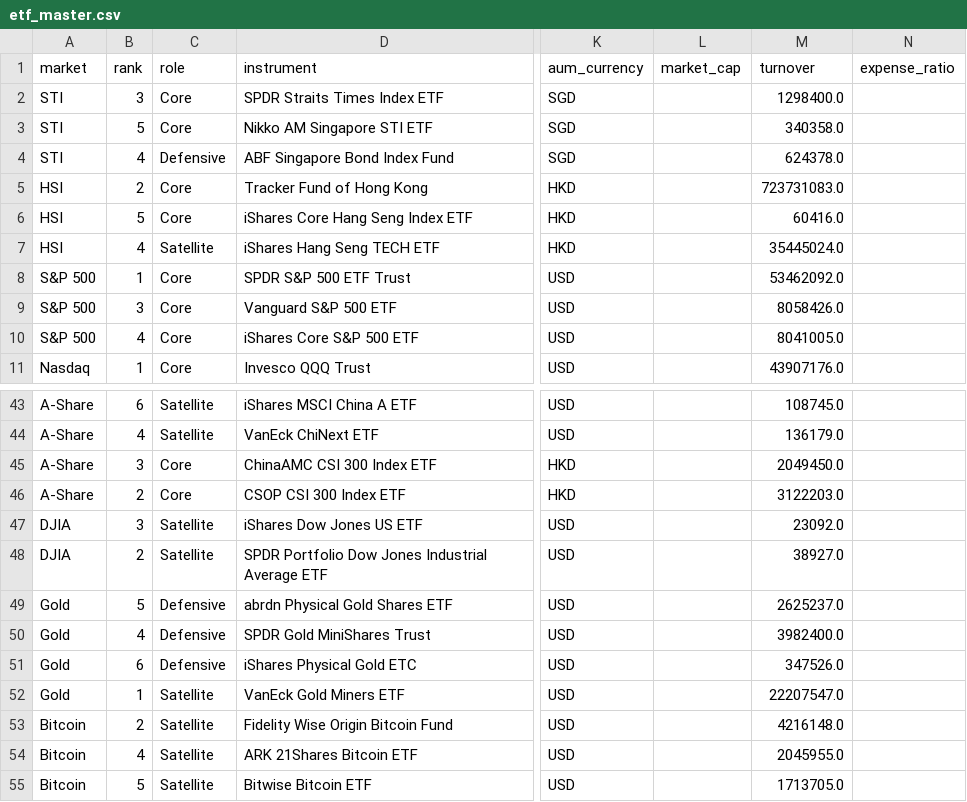
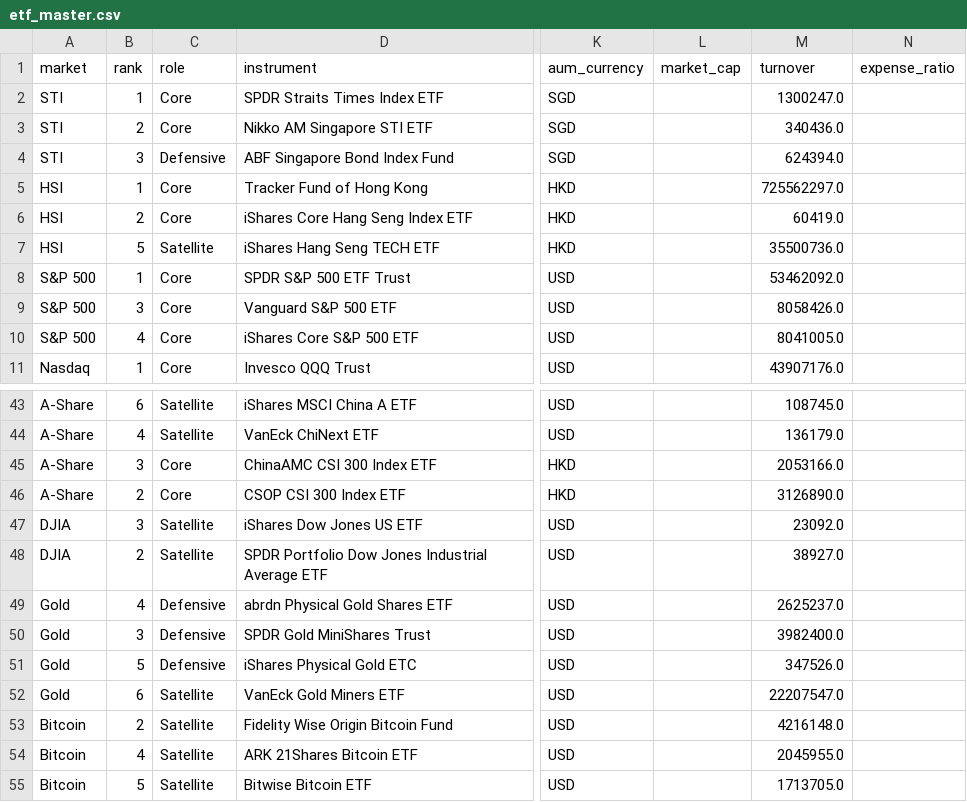
Before and after one commit to phankf-star/sg-tactical-wealth-allocator, a CSV file: data/etf_master.csv, drawn as a sheet; only a part is shown, gaps mark what is left out; the diff covers the shown part only; the diff names each change by its address in the sheet, - before the commit and + after, or states it on an @@ line.

```diff
--- a/data/etf_master.csv
+++ b/data/etf_master.csv
-B2 (rank): 3
+B2 (rank): 1
-M2 (turnover): 1298400.0
+M2 (turnover): 1300247.0
-B3 (rank): 5
+B3 (rank): 2
-M3 (turnover): 340358.0
+M3 (turnover): 340436.0
-B4 (rank): 4
+B4 (rank): 3
-M4 (turnover): 624378.0
+M4 (turnover): 624394.0
-B5 (rank): 2
+B5 (rank): 1
-M5 (turnover): 723731083.0
+M5 (turnover): 725562297.0
-B6 (rank): 5
+B6 (rank): 2
-M6 (turnover): 60416.0
+M6 (turnover): 60419.0
-B7 (rank): 4
+B7 (rank): 5
-M7 (turnover): 35445024.0
+M7 (turnover): 35500736.0
-M45 (turnover): 2049450.0
+M45 (turnover): 2053166.0
-M46 (turnover): 3122203.0
+M46 (turnover): 3126890.0
-B49 (rank): 5
+B49 (rank): 4
-B50 (rank): 4
+B50 (rank): 3
-B51 (rank): 6
+B51 (rank): 5
-B52 (rank): 1
+B52 (rank): 6
```
Also changed, not shown: 20 edited cells elsewhere in this file, 2 other files.
